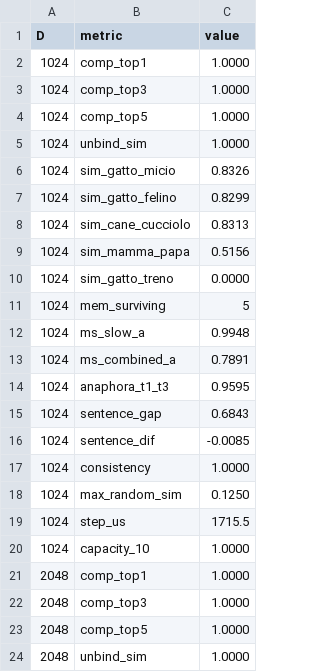
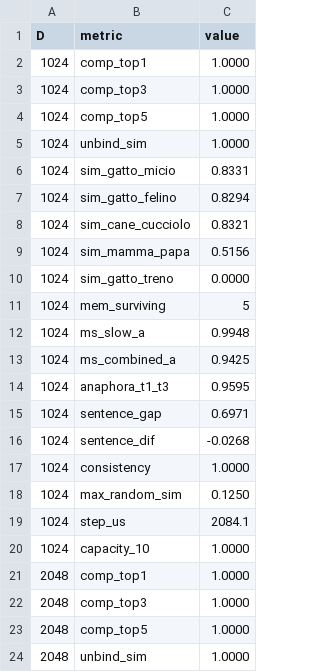
Before and after one commit to ideops832/noesis, a CSV file: results/d_scaling/sweep.csv, drawn as a sheet; only a part is shown; the diff covers the shown part only.

```diff
--- a/results/d_scaling/sweep.csv
+++ b/results/d_scaling/sweep.csv
@@ -5,5 +5,5 @@ D,metric,value
 1024,unbind_sim,1.0000
-1024,sim_gatto_micio,0.8326
-1024,sim_gatto_felino,0.8299
-1024,sim_cane_cucciolo,0.8313
+1024,sim_gatto_micio,0.8331
+1024,sim_gatto_felino,0.8294
+1024,sim_cane_cucciolo,0.8321
 1024,sim_mamma_papa,0.5156
@@ -12,9 +12,9 @@ D,metric,value
 1024,ms_slow_a,0.9948
-1024,ms_combined_a,0.7891
+1024,ms_combined_a,0.9425
 1024,anaphora_t1_t3,0.9595
-1024,sentence_gap,0.6843
-1024,sentence_dif,-0.0085
+1024,sentence_gap,0.6971
+1024,sentence_dif,-0.0268
 1024,consistency,1.0000
 1024,max_random_sim,0.1250
-1024,step_us,1715.5
+1024,step_us,2084.1
 1024,capacity_10,1.0000
```
Also changed, not shown: 21 edited cells elsewhere in this file, results/bridge_comparison.csv, results/exp8_integrated.csv, 31 other files.
